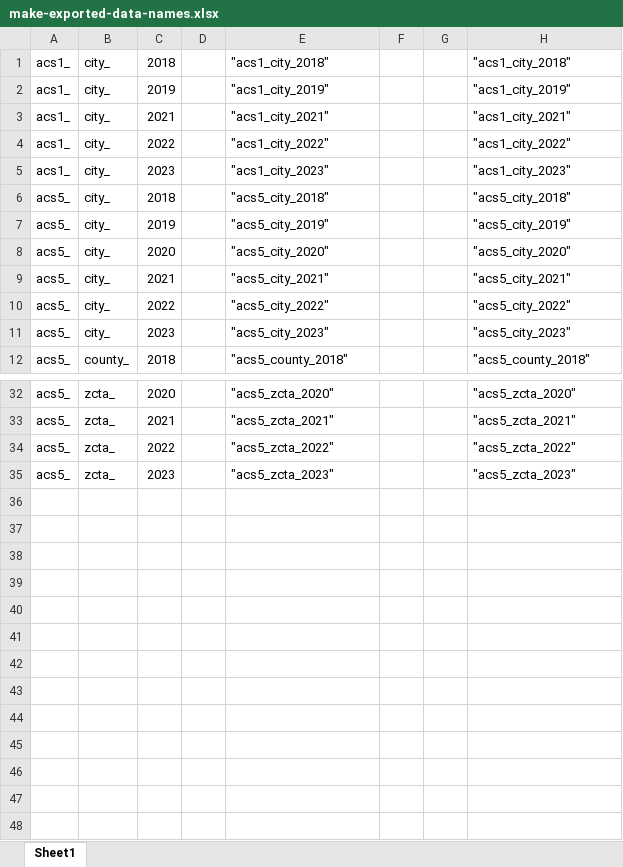
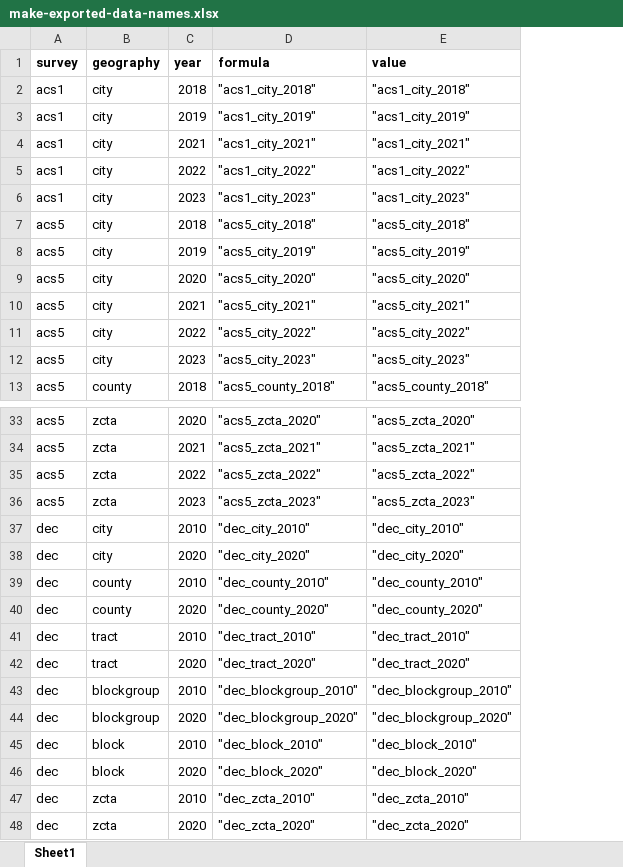
Before and after one commit to eliotmonaco/kcData, an Excel workbook: data-raw/make-exported-data-names.xlsx, sheet Sheet1, drawn as a sheet; only a part is shown, gaps mark what is left out; values as stored, in another font and other column widths than the file's, no borders; removed rows and columns are numbered as before the commit, all else as after; the diff names each change by its address in the sheet, - before the commit and + after, or states it on an @@ line.

Commit message:
add decennial census data (2010, 2020), and update get_kc_pop() for special case of 2010 place shapefile

```diff
--- a/data-raw/make-exported-data-names.xlsx (sheet Sheet1)
+++ b/data-raw/make-exported-data-names.xlsx (sheet Sheet1)
-column A, rows 1-12: acs1_ | acs1_ | acs1_ | acs1_ | acs1_ | acs5_ | acs5_ | acs5_ | acs5_ | acs5_ | acs5_ | acs5_; rows 32-35: all acs5_
-column B, rows 1-12: city_ | city_ | city_ | city_ | city_ | city_ | city_ | city_ | city_ | city_ | city_ | county_; rows 32-35: all zcta_
+column A, rows 2-13: acs1 | acs1 | acs1 | acs1 | acs1 | acs5 | acs5 | acs5 | acs5 | acs5 | acs5 | acs5; rows 33-36: all acs5
+column B, rows 2-13: city | city | city | city | city | city | city | city | city | city | city | county; rows 33-36: all zcta
-column D, empty
-column F, empty
-column G, empty
+row 1: survey | geography | year | formula | value
+row 37: dec | city | 2010 | "dec_city_2010" | "dec_city_2010"
+row 38: dec | city | 2020 | "dec_city_2020" | "dec_city_2020"
+row 39: dec | county | 2010 | "dec_county_2010" | "dec_county_2010"
+row 40: dec | county | 2020 | "dec_county_2020" | "dec_county_2020"
+row 41: dec | tract | 2010 | "dec_tract_2010" | "dec_tract_2010"
+row 42: dec | tract | 2020 | "dec_tract_2020" | "dec_tract_2020"
+row 43: dec | blockgroup | 2010 | "dec_blockgroup_2010" | "dec_blockgroup_2010"
+row 44: dec | blockgroup | 2020 | "dec_blockgroup_2020" | "dec_blockgroup_2020"
+row 45: dec | block | 2010 | "dec_block_2010" | "dec_block_2010"
+row 46: dec | block | 2020 | "dec_block_2020" | "dec_block_2020"
+row 47: dec | zcta | 2010 | "dec_zcta_2010" | "dec_zcta_2010"
+row 48: dec | zcta | 2020 | "dec_zcta_2020" | "dec_zcta_2020"
```
Also changed, not shown: formulas that keep their value, 26 other files.
